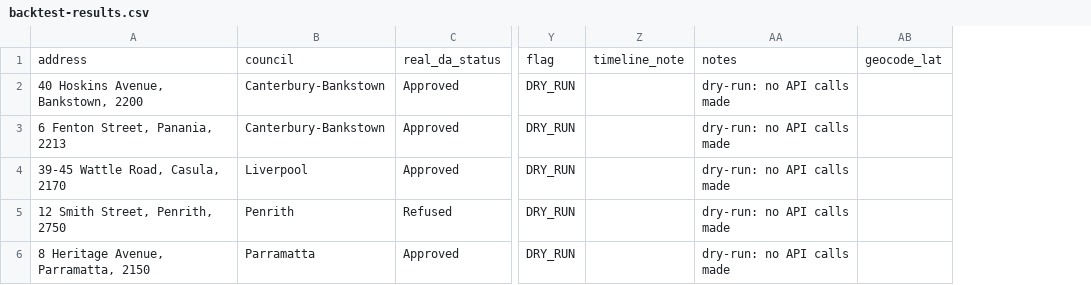
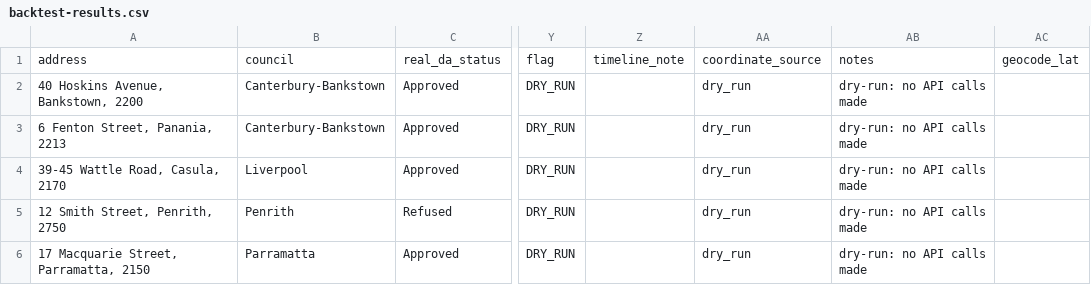
Before and after one commit to teamarmplus/Site, a CSV file: data/backtest-results.csv, drawn as a sheet; only a part is shown, gaps mark what is left out; the diff names each change by its address in the sheet, - before the commit and + after, or states it on an @@ line.

```diff
--- a/data/backtest-results.csv
+++ b/data/backtest-results.csv
+column AA, rows 1-6: coordinate_source | dry_run | dry_run | dry_run | dry_run | dry_run
-A6: 8 Heritage Avenue, Parramatta, 2150
+A6: 17 Macquarie Street, Parramatta, 2150
```
Also changed, not shown: data/backtest-input-sample.csv, data/backtest-input.csv, 8 other files.
